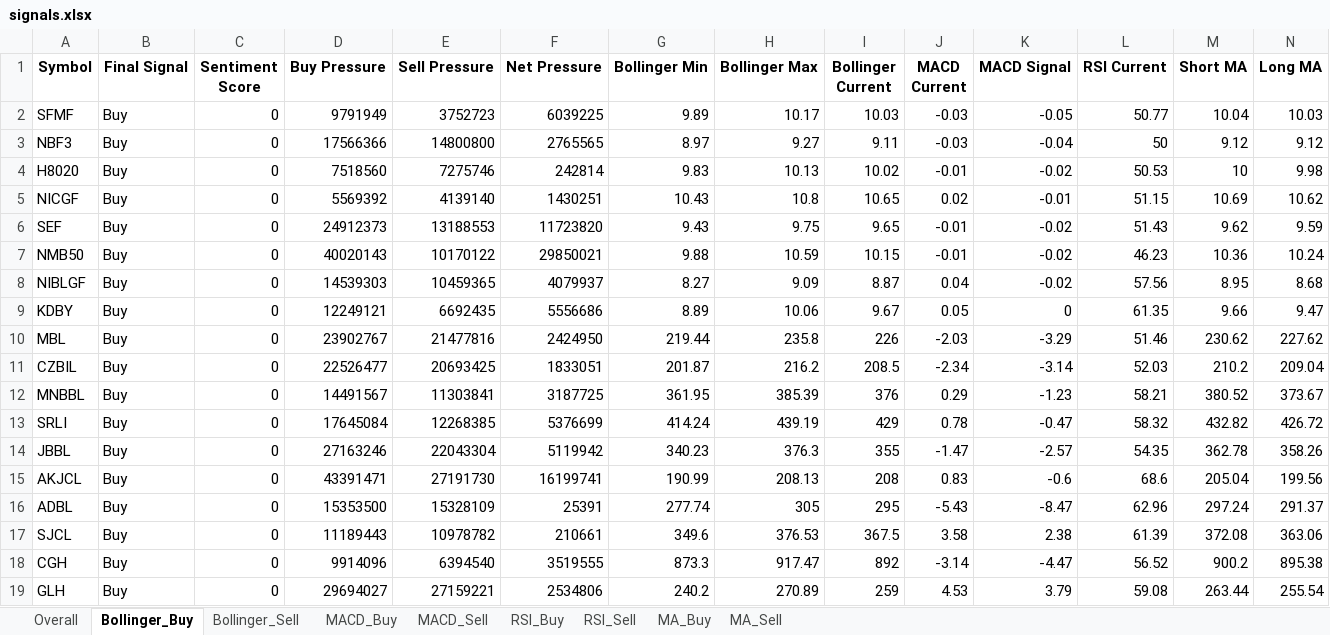
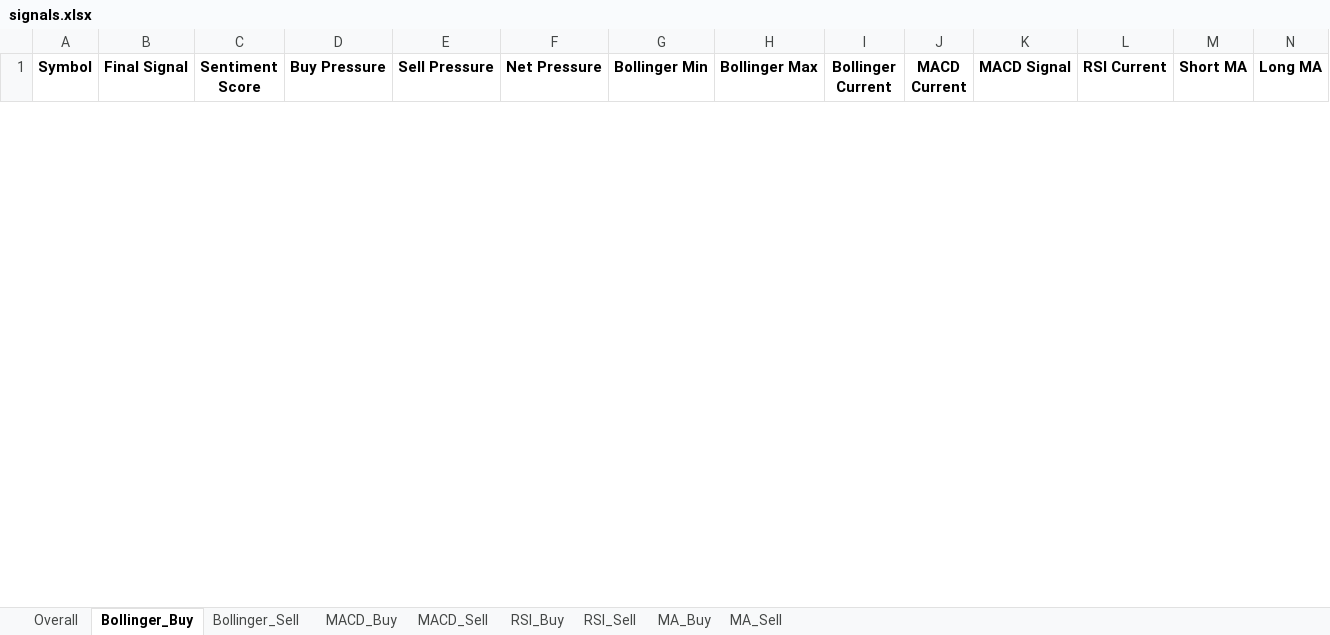
Before and after one commit to subediparas5/nepse-signaling, an Excel workbook: signals.xlsx, sheet Bollinger_Buy, drawn as a sheet; only a part is shown; values as stored, in another font and other column widths than the file's, no borders; removed rows and columns are numbered as before the commit, all else as after; rows hold the shown columns only; the diff covers the shown part only; the diff names each change by its address in the sheet, - before the commit and + after, or states it on an @@ line.

```diff
--- a/signals.xlsx (sheet Bollinger_Buy)
+++ b/signals.xlsx (sheet Bollinger_Buy)
-row 2: SFMF | Buy | 0 | 9791949 | 3752723 | 6039225 | 9.89 | 10.17 | 10.03 | -0.03 | -0.05 | 50.77 | 10.04 | 10.03
-row 3: NBF3 | Buy | 0 | 17566366 | 14800800 | 2765565 | 8.97 | 9.27 | 9.11 | -0.03 | -0.04 | 50 | 9.12 | 9.12
-row 4: H8020 | Buy | 0 | 7518560 | 7275746 | 242814 | 9.83 | 10.13 | 10.02 | -0.01 | -0.02 | 50.53 | 10 | 9.98
-row 5: NICGF | Buy | 0 | 5569392 | 4139140 | 1430251 | 10.43 | 10.8 | 10.65 | 0.02 | -0.01 | 51.15 | 10.69 | 10.62
-row 6: SEF | Buy | 0 | 24912373 | 13188553 | 11723820 | 9.43 | 9.75 | 9.65 | -0.01 | -0.02 | 51.43 | 9.62 | 9.59
-row 7: NMB50 | Buy | 0 | 40020143 | 10170122 | 29850021 | 9.88 | 10.59 | 10.15 | -0.01 | -0.02 | 46.23 | 10.36 | 10.24
-row 8: NIBLGF | Buy | 0 | 14539303 | 10459365 | 4079937 | 8.27 | 9.09 | 8.87 | 0.04 | -0.02 | 57.56 | 8.95 | 8.68
-row 9: KDBY | Buy | 0 | 12249121 | 6692435 | 5556686 | 8.89 | 10.06 | 9.67 | 0.05 | 0 | 61.35 | 9.66 | 9.47
-row 10: MBL | Buy | 0 | 23902767 | 21477816 | 2424950 | 219.44 | 235.8 | 226 | -2.03 | -3.29 | 51.46 | 230.62 | 227.62
-row 11: CZBIL | Buy | 0 | 22526477 | 20693425 | 1833051 | 201.87 | 216.2 | 208.5 | -2.34 | -3.14 | 52.03 | 210.2 | 209.04
-row 12: MNBBL | Buy | 0 | 14491567 | 11303841 | 3187725 | 361.95 | 385.39 | 376 | 0.29 | -1.23 | 58.21 | 380.52 | 373.67
-row 13: SRLI | Buy | 0 | 17645084 | 12268385 | 5376699 | 414.24 | 439.19 | 429 | 0.78 | -0.47 | 58.32 | 432.82 | 426.72
-row 14: JBBL | Buy | 0 | 27163246 | 22043304 | 5119942 | 340.23 | 376.3 | 355 | -1.47 | -2.57 | 54.35 | 362.78 | 358.26
-row 15: AKJCL | Buy | 0 | 43391471 | 27191730 | 16199741 | 190.99 | 208.13 | 208 | 0.83 | -0.6 | 68.6 | 205.04 | 199.56
-row 16: ADBL | Buy | 0 | 15353500 | 15328109 | 25391 | 277.74 | 305 | 295 | -5.43 | -8.47 | 62.96 | 297.24 | 291.37
-row 17: SJCL | Buy | 0 | 11189443 | 10978782 | 210661 | 349.6 | 376.53 | 367.5 | 3.58 | 2.38 | 61.39 | 372.08 | 363.06
-row 18: CGH | Buy | 0 | 9914096 | 6394540 | 3519555 | 873.3 | 917.47 | 892 | -3.14 | -4.47 | 56.52 | 900.2 | 895.38
-row 19: GLH | Buy | 0 | 29694027 | 27159221 | 2534806 | 240.2 | 270.89 | 259 | 4.53 | 3.79 | 59.08 | 263.44 | 255.54
```
Also changed, not shown: 8 added rows and 58 removed rows elsewhere in this sheet, sheet Overall, sheet RSI_Sell, sheet MA_Sell, sheet MACD_Sell, sheet Bollinger_Sell, sheet MA_Buy, 2 more sheets.
